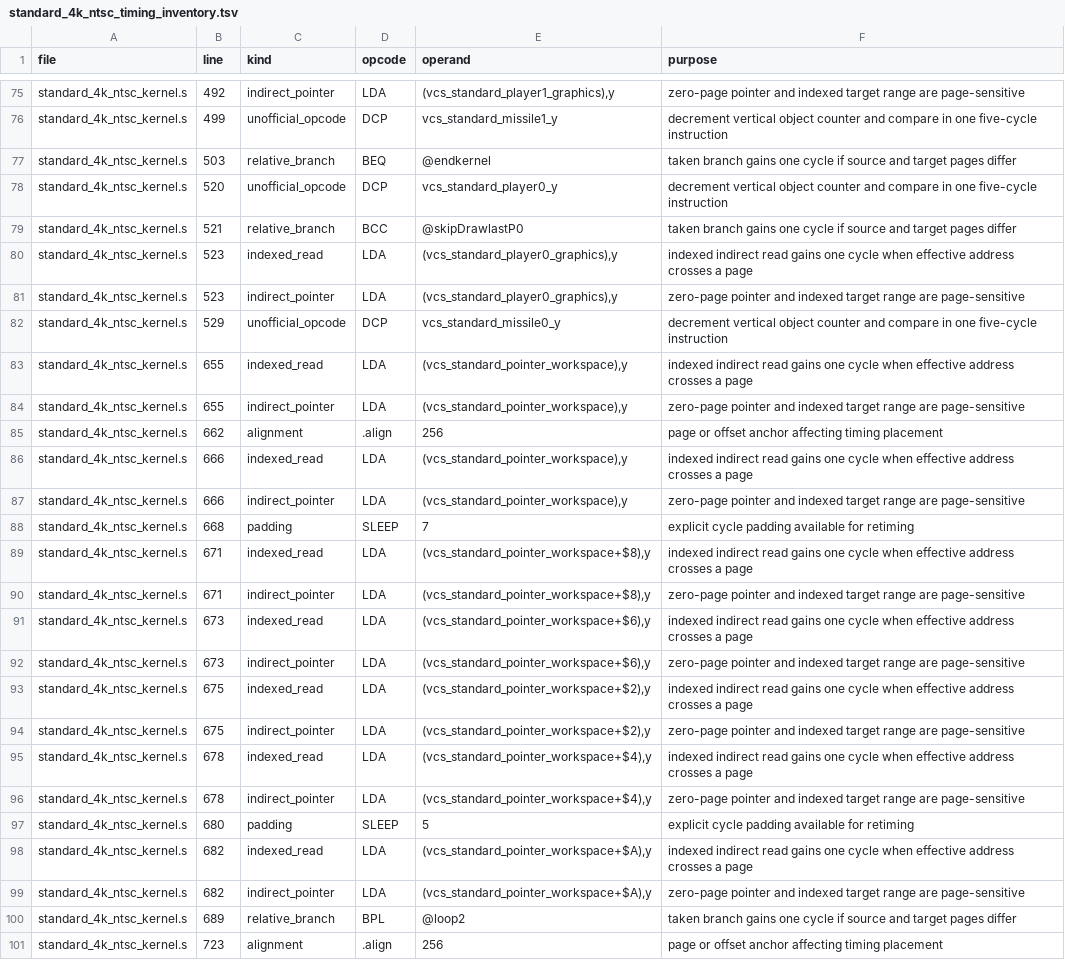
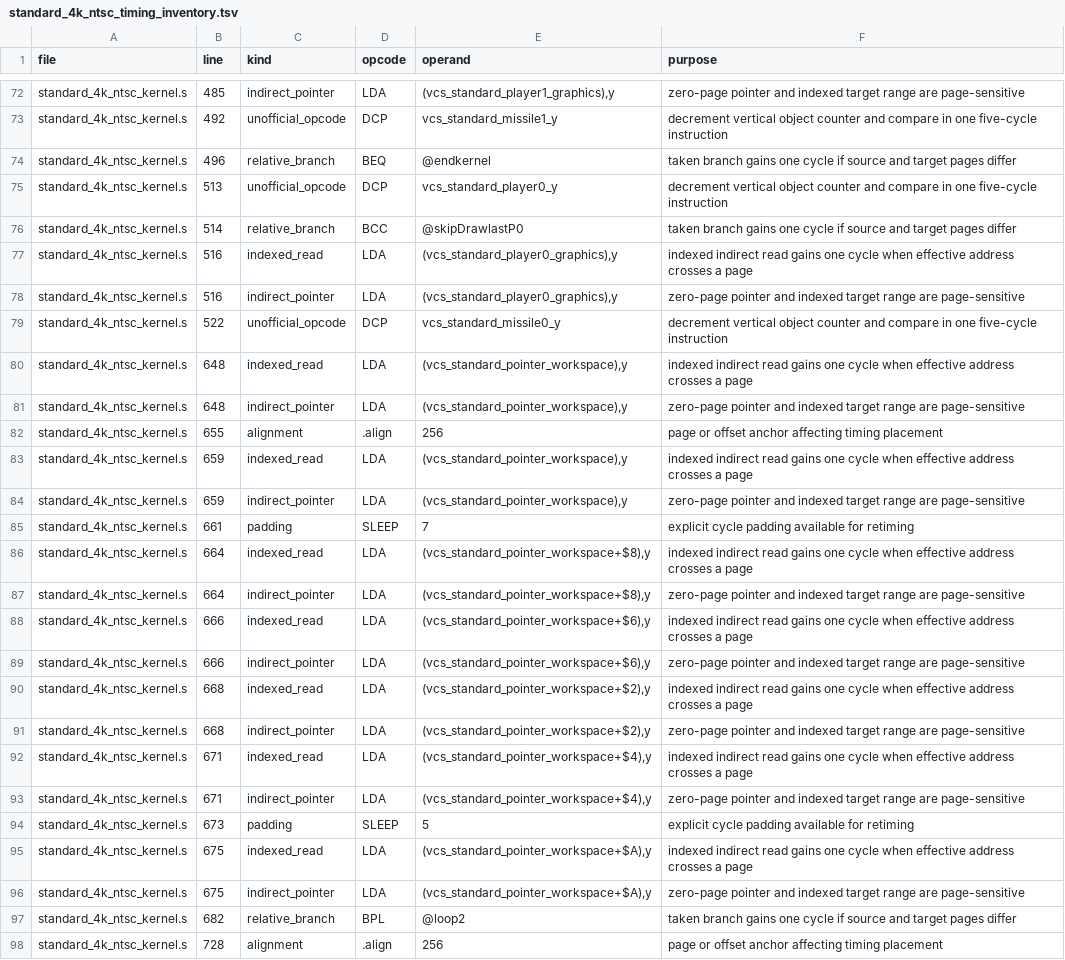
Before and after one commit to GorillaSapiens/vcsc, a TSV file: libraries/vcs/kernels/standard_4k_ntsc/standard_4k_ntsc_timing_inventory.tsv, drawn as a sheet; only a part is shown, gaps mark what is left out; addresses are those after the commit; the diff covers the shown part only; the diff names each change by its address in the sheet, - before the commit and + after, or states it on an @@ line.

```diff
--- a/libraries/vcs/kernels/standard_4k_ntsc/standard_4k_ntsc_timing_inventory.tsv
+++ b/libraries/vcs/kernels/standard_4k_ntsc/standard_4k_ntsc_timing_inventory.tsv
-B72 (line): 492
+B72 (line): 485
-B73 (line): 499
+B73 (line): 492
-B74 (line): 503
+B74 (line): 496
-B75 (line): 520
+B75 (line): 513
-B76 (line): 521
+B76 (line): 514
-B77:B78 (line): 523
+B77:B78 (line): 516
-B79 (line): 529
+B79 (line): 522
-B80:B81 (line): 655
+B80:B81 (line): 648
-B82 (line): 662
+B82 (line): 655
-B83:B84 (line): 666
+B83:B84 (line): 659
-B85 (line): 668
+B85 (line): 661
-B86:B87 (line): 671
+B86:B87 (line): 664
-B88:B89 (line): 673
+B88:B89 (line): 666
-B90:B91 (line): 675
+B90:B91 (line): 668
-B92:B93 (line): 678
+B92:B93 (line): 671
-B94 (line): 680
+B94 (line): 673
-B95:B96 (line): 682
+B95:B96 (line): 675
-B97 (line): 689
+B97 (line): 682
-B98 (line): 723
+B98 (line): 728
```
Also changed, not shown: 3 removed rows and 31 edited cells elsewhere in this file, libraries/vcs/kernels/standard_4k_ntsc/standard_4k_ntsc_unofficial_opcodes.tsv, 14 other files.
